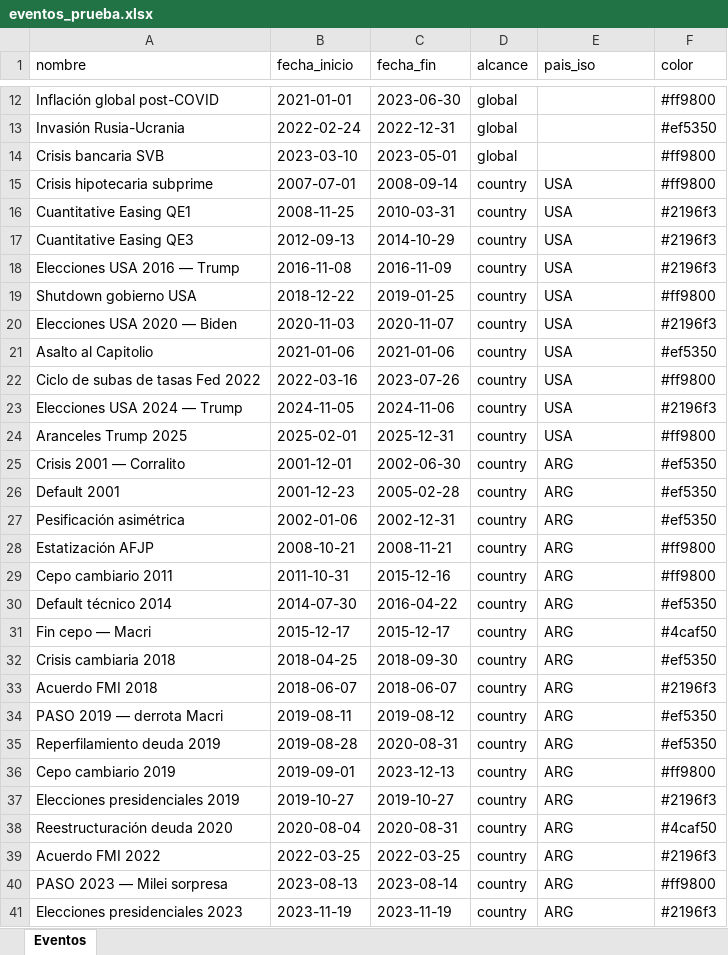
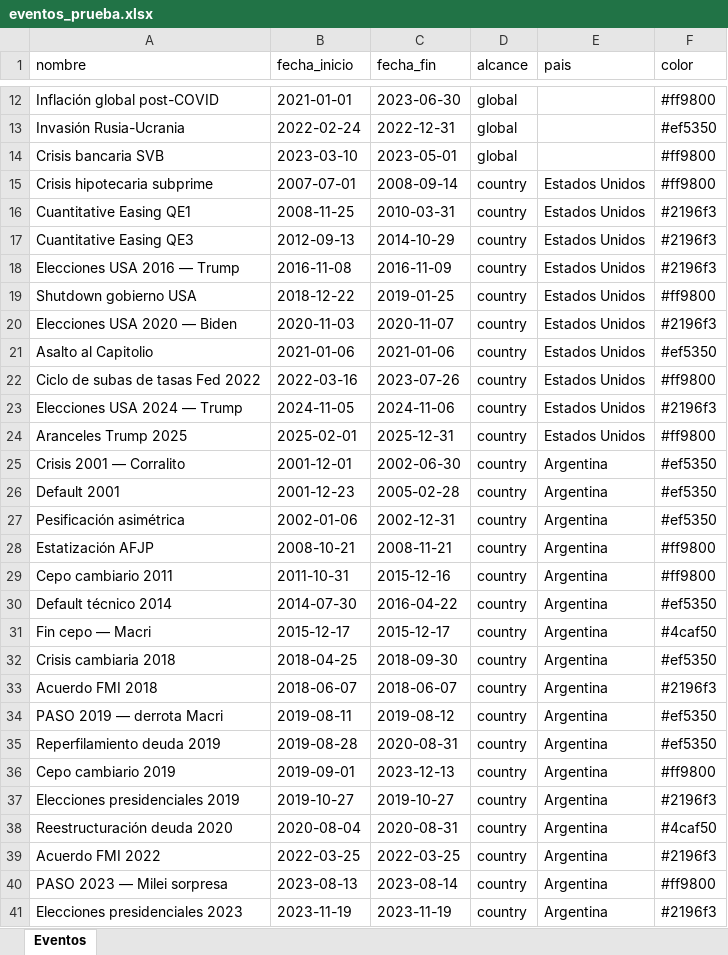
Before and after one commit to bazan-rodrigo/stock-market-analysis, an Excel workbook: eventos_prueba.xlsx, sheet Eventos, drawn as a sheet; only a part is shown, gaps mark what is left out; values as stored, in another font and other column widths than the file's, no borders; the diff covers the shown part only; the diff names each change by its address in the sheet, - before the commit and + after, or states it on an @@ line.

```diff
--- a/eventos_prueba.xlsx (sheet Eventos)
+++ b/eventos_prueba.xlsx (sheet Eventos)
-E1: pais_iso
+E1: pais
-E15:E24 (pais): USA
+E15:E24 (pais): Estados Unidos
-E25:E41 (pais): ARG
+E25:E41 (pais): Argentina
```
Also changed, not shown: 3 edited cells elsewhere in this sheet, 1 other file.
